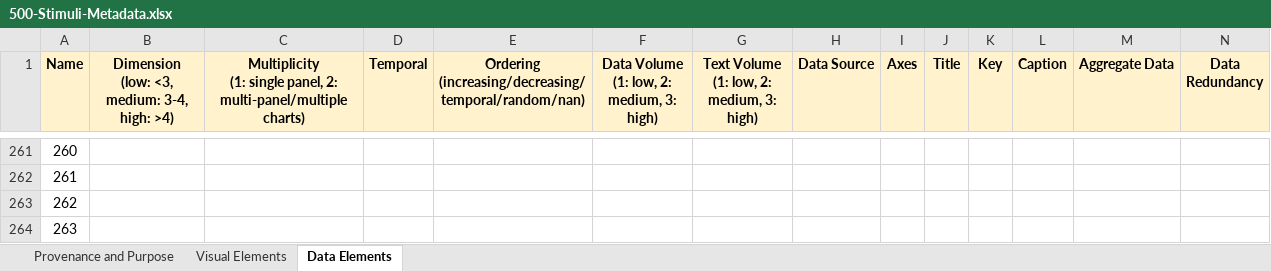
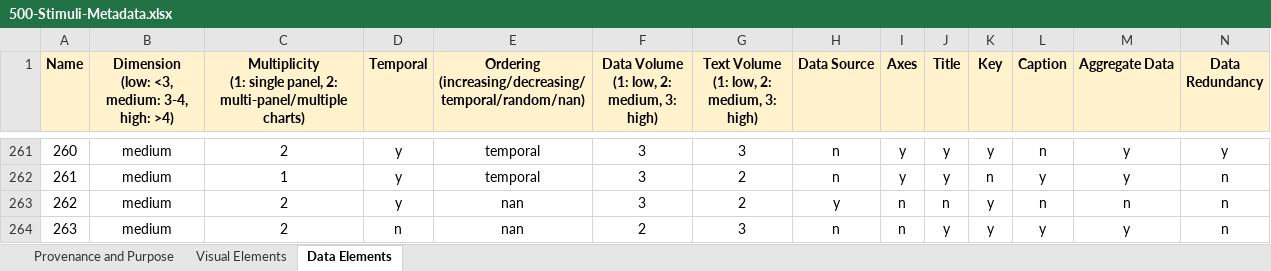
Before and after one commit to aarunku5/Image-or-Information-Vis-2023, an Excel workbook: Stimuli Metadata/500-Stimuli-Metadata.xlsx, sheet Data Elements, drawn as a sheet; only a part is shown, gaps mark what is left out; values as stored, in another font and other column widths than the file's, no borders; the diff covers the shown part only; the diff names each change by its address in the sheet, - before the commit and + after, or states it on an @@ line.

```diff
--- a/Stimuli Metadata/500-Stimuli-Metadata.xlsx (sheet Data Elements)
+++ b/Stimuli Metadata/500-Stimuli-Metadata.xlsx (sheet Data Elements)
-B261:B264: (empty)
+B261:B264: medium
-C261: (empty)
+C261: 2
-D261:D263 (Temporal): (empty)
+D261:D263 (Temporal): y
-E261:E262: (empty)
+E261:E262: temporal
-F261:F263: (empty)
+F261:F263: 3
-G261: (empty)
+G261: 3
-H261:H262 (Data Source): (empty)
+H261:H262 (Data Source): n
-I261:I262 (Axes): (empty)
+I261:I262 (Axes): y
-J261:J262 (Title): (empty)
+J261:J262 (Title): y
-K261 (Key): (empty)
+K261 (Key): y
-L261 (Caption): (empty)
+L261 (Caption): n
-M261:M262 (Aggregate Data): (empty)
+M261:M262 (Aggregate Data): y
-N261 (Data Redundancy): (empty)
+N261 (Data Redundancy): y
-C262: (empty)
+C262: 1
-G262:G263: (empty)
+G262:G263: 2
-K262 (Key): (empty)
+K262 (Key): n
-L262 (Caption): (empty)
+L262 (Caption): y
-N262:N264 (Data Redundancy): (empty)
+N262:N264 (Data Redundancy): n
-C263:C264: (empty)
+C263:C264: 2
-E263:E264: (empty)
+E263:E264: nan
-H263 (Data Source): (empty)
+H263 (Data Source): y
-I263:I264 (Axes): (empty)
+I263:I264 (Axes): n
-J263 (Title): (empty)
+J263 (Title): n
-K263:K264 (Key): (empty)
+K263:K264 (Key): y
-L263 (Caption): (empty)
+L263 (Caption): n
-M263 (Aggregate Data): (empty)
+M263 (Aggregate Data): n
-D264 (Temporal): (empty)
+D264 (Temporal): n
-F264: (empty)
+F264: 2
-G264: (empty)
+G264: 3
-H264 (Data Source): (empty)
+H264 (Data Source): n
-J264 (Title): (empty)
+J264 (Title): y
-L264 (Caption): (empty)
+L264 (Caption): y
-M264 (Aggregate Data): (empty)
+M264 (Aggregate Data): y
```
Also changed, not shown: 898 edited cells elsewhere in this sheet, 1 other file.
